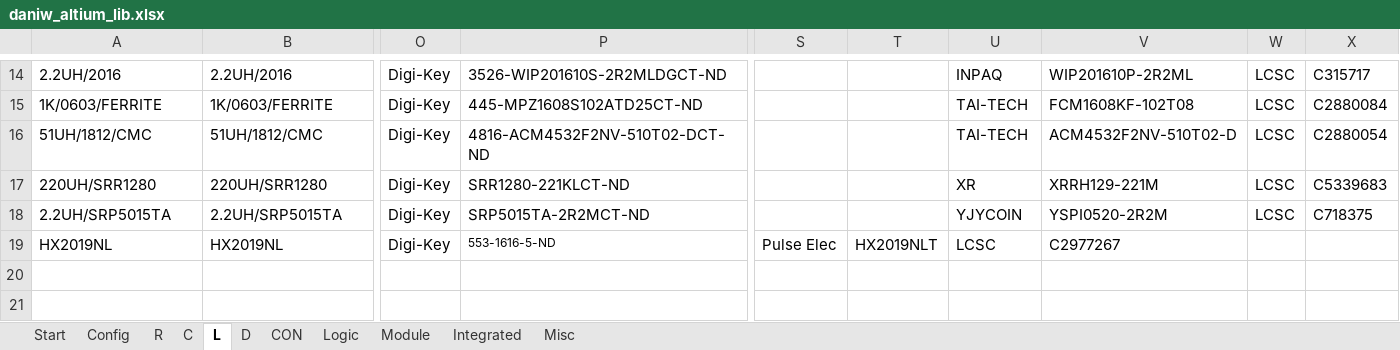
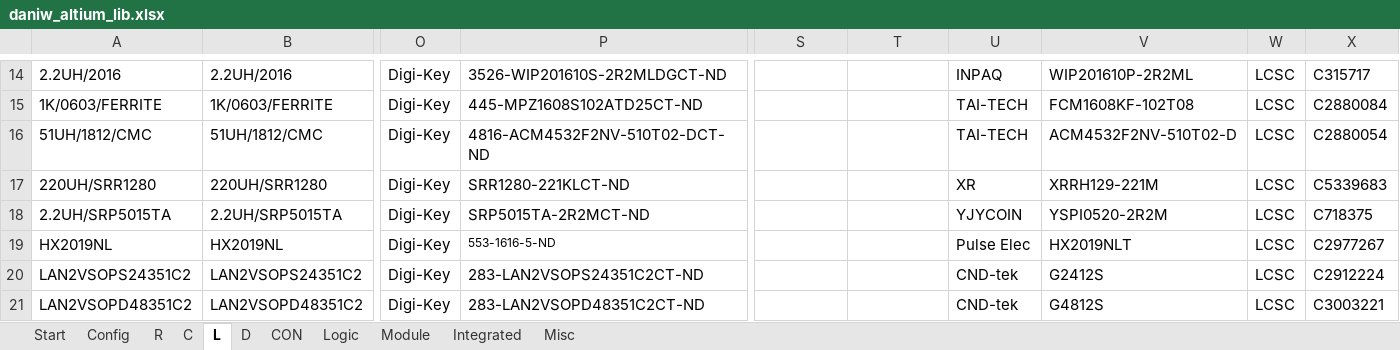
Before and after one commit to daniw/daniw_altium_lib, an Excel workbook: daniw_altium_lib.xlsx, sheet L, drawn as a sheet; only a part is shown, gaps mark what is left out; values as stored, in another font and other column widths than the file's, no borders; rows hold the shown columns only; the diff names each change by its address in the sheet, - before the commit and + after, or states it on an @@ line.

```diff
--- a/daniw_altium_lib.xlsx (sheet L)
+++ b/daniw_altium_lib.xlsx (sheet L)
-S19: Pulse Elec
+S19: (empty)
-T19: HX2019NLT
+T19: (empty)
-U19: LCSC
+U19: Pulse Elec
-V19: C2977267
+V19: HX2019NLT
-W19: (empty)
+W19: LCSC
-X19: (empty)
+X19: C2977267
+row 20: LAN2VSOPS24351C2 | LAN2VSOPS24351C2 | Digi-Key | 283-LAN2VSOPS24351C2CT-ND |  |  | CND-tek | G2412S | LCSC | C2912224
+row 21: LAN2VSOPD48351C2 | LAN2VSOPD48351C2 | Digi-Key | 283-LAN2VSOPD48351C2CT-ND |  |  | CND-tek | G4812S | LCSC | C3003221
```
Also changed, not shown: sheet CON, 1 other file.
